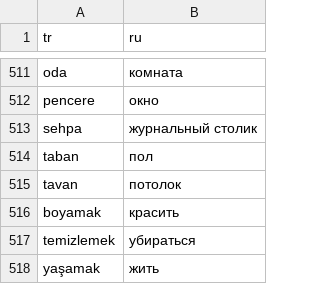
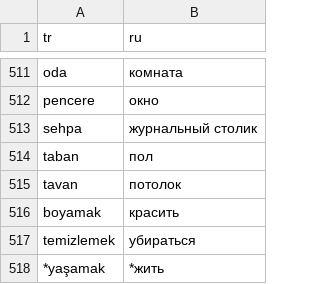
Before and after one commit to alxivnov/babylon, a TSV file: data/turkish.tsv, drawn as a sheet; only a part is shown, gaps mark what is left out.

Commit message:
Excluded duplacate

```diff
--- a/data/turkish.tsv
+++ b/data/turkish.tsv
@@ -517,2 +517,2 @@ boyamak	красить
 temizlemek	убираться
-yaşamak	жить
+*yaşamak	*жить
```
